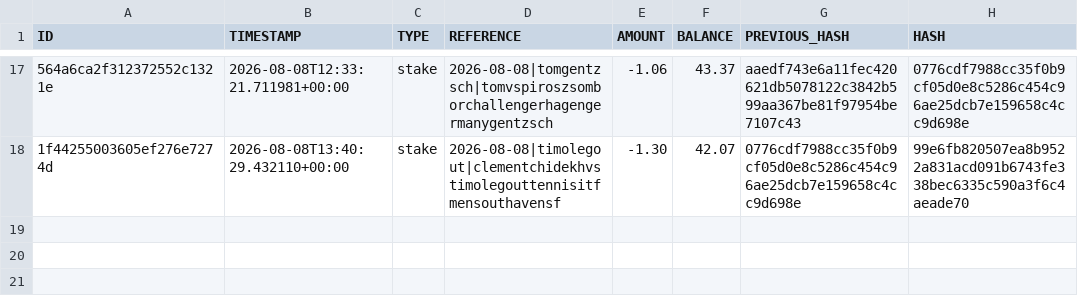
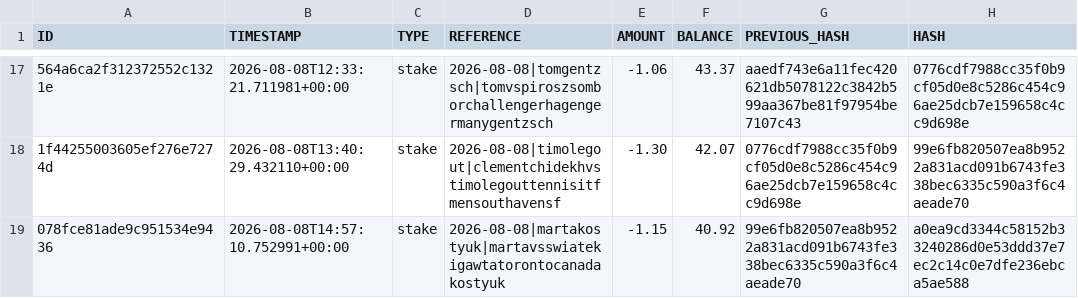
Before and after one commit to AguyfromaTown/betting, a CSV file: bankroll-transactions.csv, drawn as a sheet; only a part is shown, gaps mark what is left out; the diff names each change by its address in the sheet, - before the commit and + after, or states it on an @@ line.

```diff
--- a/bankroll-transactions.csv
+++ b/bankroll-transactions.csv
+row 19: 078fce81ade9c951534e9436 | 2026-08-08T14:57:10.752991+00:00 | stake | 2026-08-08|martakostyuk|martavsswiatekigawtatorontocanadakostyuk | -1.15 | 40.92 | 99e6fb820507ea8b9522a831acd091b6743fe338bec6335c590a3f6c4aeade70 | a0ea9cd3344c58152b33240286d0e53ddd37e7ec2c14c0e7dfe236ebca5ae588
```
Also changed, not shown: bets-log.csv, counterfactual-log.csv, 15 other files.
